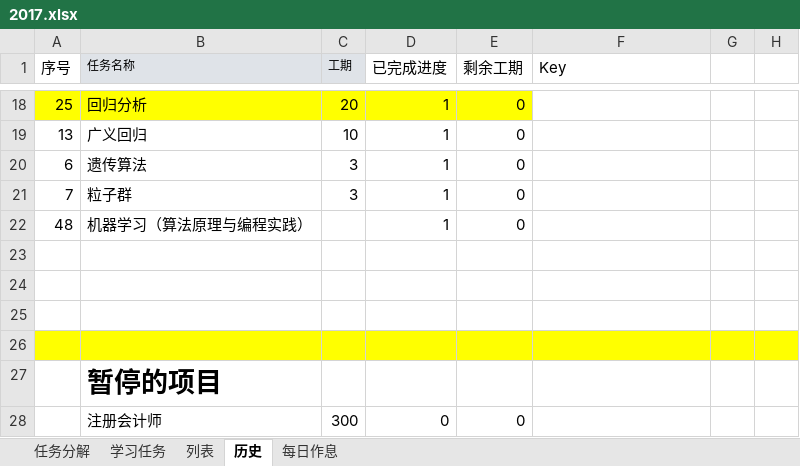
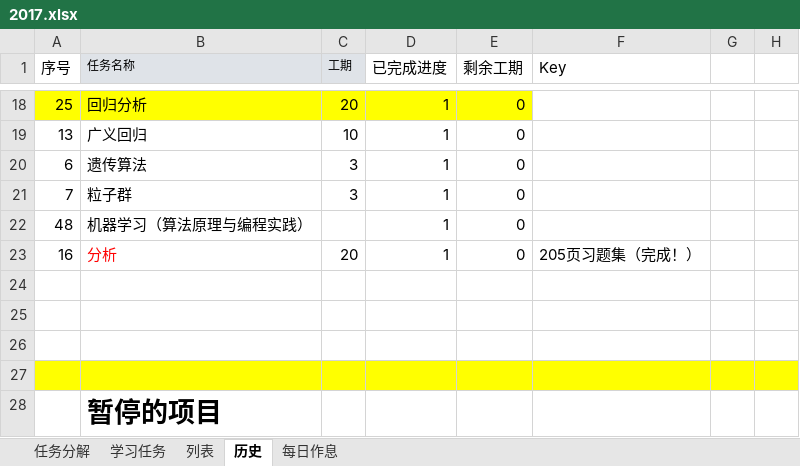
Before and after one commit to guofei9987/plans, an Excel workbook: 2017.xlsx, sheet 历史, drawn as a sheet; only a part is shown, gaps mark what is left out; the shorter side is filled out with more unchanged rows; values as stored, in another font and other column widths than the file's, no borders; the diff names each change by its address in the sheet, - before the commit and + after, or states it on an @@ line.

```diff
--- a/2017.xlsx (sheet 历史)
+++ b/2017.xlsx (sheet 历史)
+row 23: 16 | 分析 | 20 | 1 | 0 | 205页习题集（完成！）
```
Also changed, not shown: sheet 列表, sheet 学习任务, charts or pictures, 2 other files.
